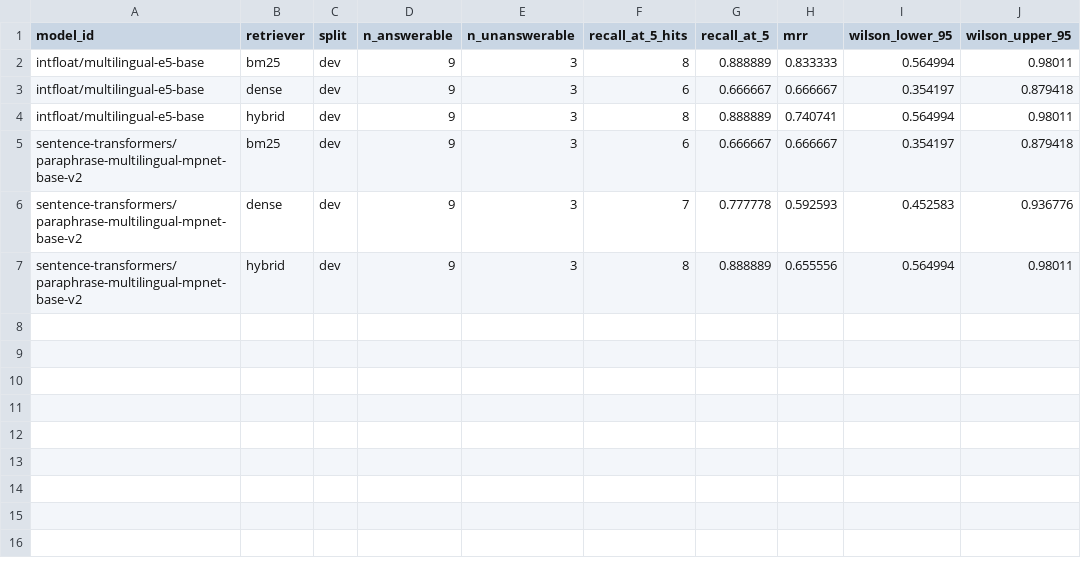
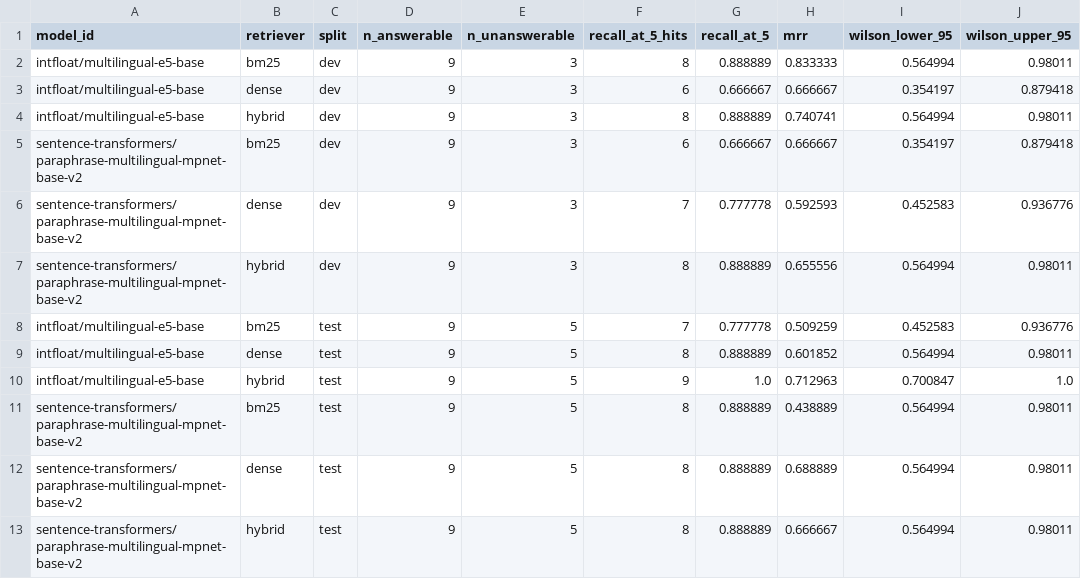
Before and after one commit to whoizahm3d/founders-carnet, a CSV file: rag/evaluation/results/retrieval_summary.csv, drawn as a sheet.

Commit message:
RAG test split retrieval results (pre-registered run)

```diff
--- a/rag/evaluation/results/retrieval_summary.csv
+++ b/rag/evaluation/results/retrieval_summary.csv
@@ -7 +7,7 @@ sentence-transformers/paraphrase-multilingual-mpnet-base-v2,dense,dev,9,3,7,0.77
 sentence-transformers/paraphrase-multilingual-mpnet-base-v2,hybrid,dev,9,3,8,0.888889,0.655556,0.564994,0.98011
+intfloat/multilingual-e5-base,bm25,test,9,5,7,0.777778,0.509259,0.452583,0.936776
+intfloat/multilingual-e5-base,dense,test,9,5,8,0.888889,0.601852,0.564994,0.98011
+intfloat/multilingual-e5-base,hybrid,test,9,5,9,1.0,0.712963,0.700847,1.0
+sentence-transformers/paraphrase-multilingual-mpnet-base-v2,bm25,test,9,5,8,0.888889,0.438889,0.564994,0.98011
+sentence-transformers/paraphrase-multilingual-mpnet-base-v2,dense,test,9,5,8,0.888889,0.688889,0.564994,0.98011
+sentence-transformers/paraphrase-multilingual-mpnet-base-v2,hybrid,test,9,5,8,0.888889,0.666667,0.564994,0.98011
```
Also changed, not shown: 3 other files.
